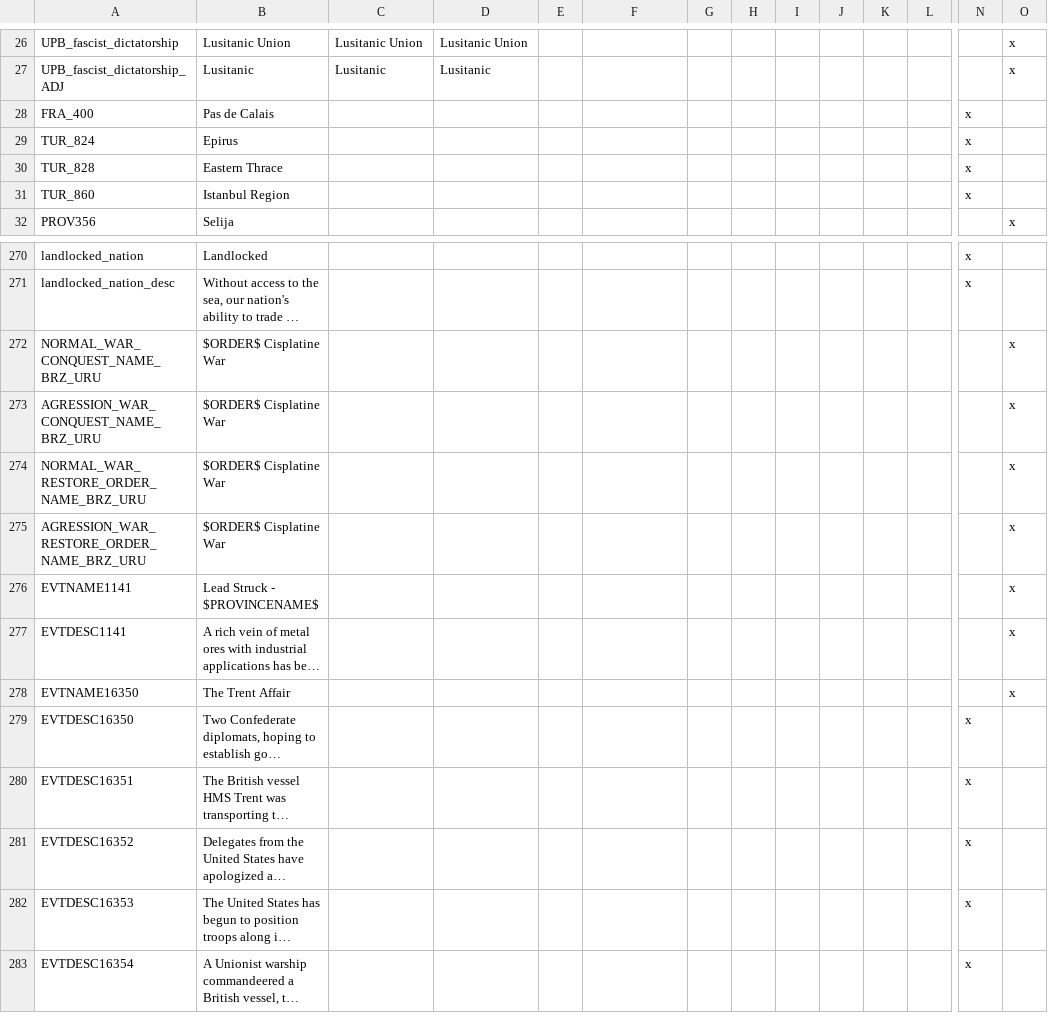
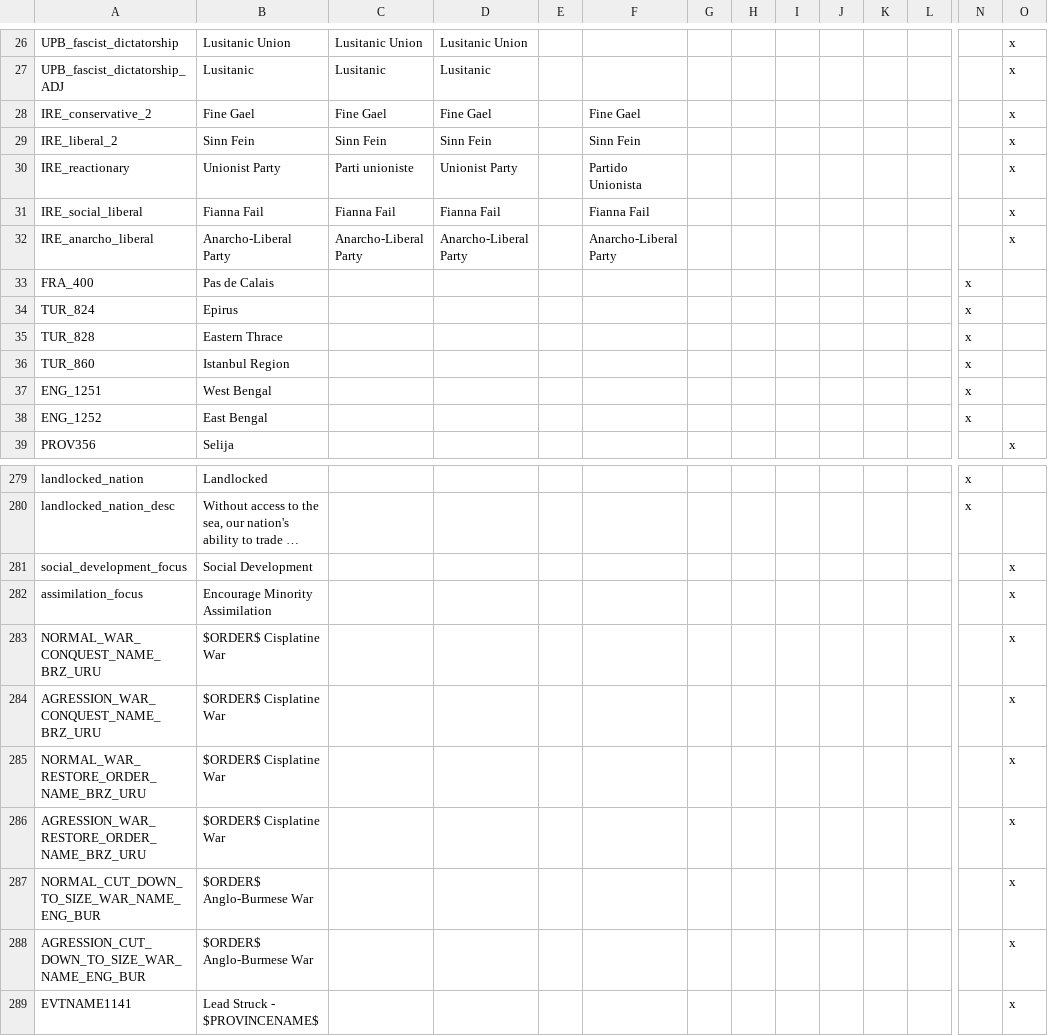
Before and after one commit to ShinWalks/concert-of-europe, a CSV file: PDM_Concert/localisation/PDM_CE.csv, drawn as a sheet; only a part is shown, gaps mark what is left out; the shorter side is filled out with more unchanged rows; long unchanged cells end in …; rows hold the shown columns only; the diff covers the shown part only; the diff names each change by its address in the sheet, - before the commit and + after, or states it on an @@ line.

Commit message:
Anglo-Burmese War; Polish and PLC cores; pops, bank & stock exchange in Germany; Ireland & Austria-Hungary political parties; Austrian minorities

```diff
--- a/PDM_Concert/localisation/PDM_CE.csv
+++ b/PDM_Concert/localisation/PDM_CE.csv
+row 28: IRE_conservative_2 | Fine Gael | Fine Gael | Fine Gael |  | Fine Gael |  |  |  |  |  |  |  | x
+row 29: IRE_liberal_2 | Sinn Fein | Sinn Fein | Sinn Fein |  | Sinn Fein |  |  |  |  |  |  |  | x
+row 30: IRE_reactionary | Unionist Party | Parti unioniste | Unionist Party |  | Partido Unionista |  |  |  |  |  |  |  | x
+row 31: IRE_social_liberal | Fianna Fail | Fianna Fail | Fianna Fail |  | Fianna Fail |  |  |  |  |  |  |  | x
+row 32: IRE_anarcho_liberal | Anarcho-Liberal Party | Anarcho-Liberal Party | Anarcho-Liberal Party |  | Anarcho-Liberal Party |  |  |  |  |  |  |  | x
+row 37: ENG_1251 | West Bengal |  |  |  |  |  |  |  |  |  |  | x
+row 38: ENG_1252 | East Bengal |  |  |  |  |  |  |  |  |  |  | x
+row 281: social_development_focus | Social Development |  |  |  |  |  |  |  |  |  |  |  | x
+row 282: assimilation_focus | Encourage Minority Assimilation |  |  |  |  |  |  |  |  |  |  |  | x
+row 287: NORMAL_CUT_DOWN_TO_SIZE_WAR_NAME_ENG_BUR | $ORDER$ Anglo-Burmese War |  |  |  |  |  |  |  |  |  |  |  | x
+row 288: AGRESSION_CUT_DOWN_TO_SIZE_WAR_NAME_ENG_BUR | $ORDER$ Anglo-Burmese War |  |  |  |  |  |  |  |  |  |  |  | x
```
Also changed, not shown: 21 added rows elsewhere in this file, 23 other files.
